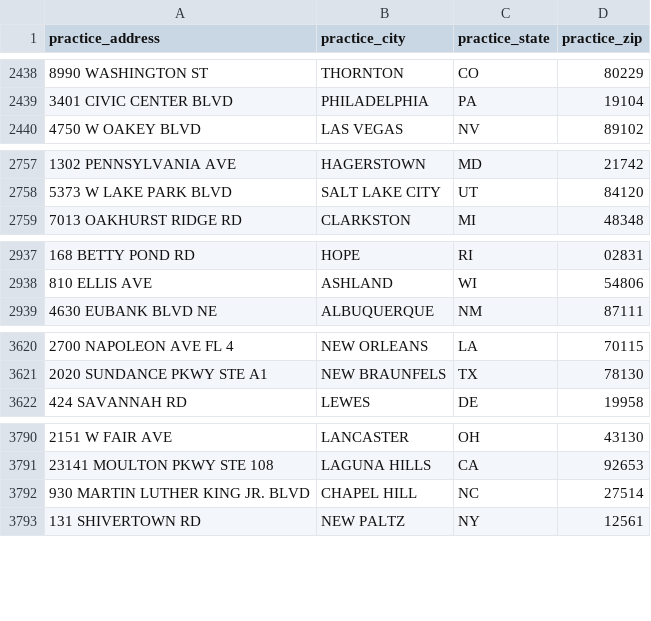
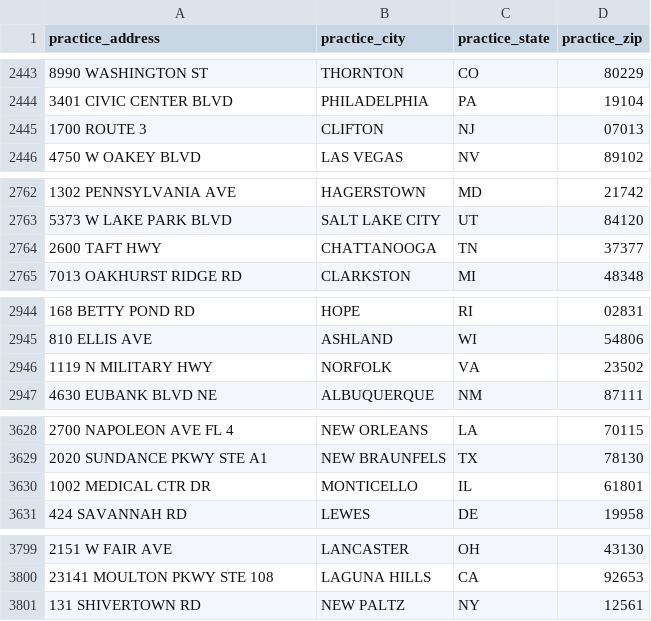
Before and after one commit to mufflyt/midwifery, a CSV file: geocode_queue.csv, drawn as a sheet; only a part is shown, gaps mark what is left out; removed rows and columns are numbered as before the commit, all else as after; the diff covers the shown part only; the diff names each change by its address in the sheet, - before the commit and + after, or states it on an @@ line.

```diff
--- a/geocode_queue.csv
+++ b/geocode_queue.csv
+row 2445: 1700 ROUTE 3 | CLIFTON | NJ | 07013
+row 2764: 2600 TAFT HWY | CHATTANOOGA | TN | 37377
+row 2946: 1119 N MILITARY HWY | NORFOLK | VA | 23502
+row 3630: 1002 MEDICAL CTR DR | MONTICELLO | IL | 61801
-row 3792: 930 MARTIN LUTHER KING JR. BLVD | CHAPEL HILL | NC | 27514
```
Also changed, not shown: 17 added rows, 6 removed rows and 5 moved rows elsewhere in this file, 4 other files.
